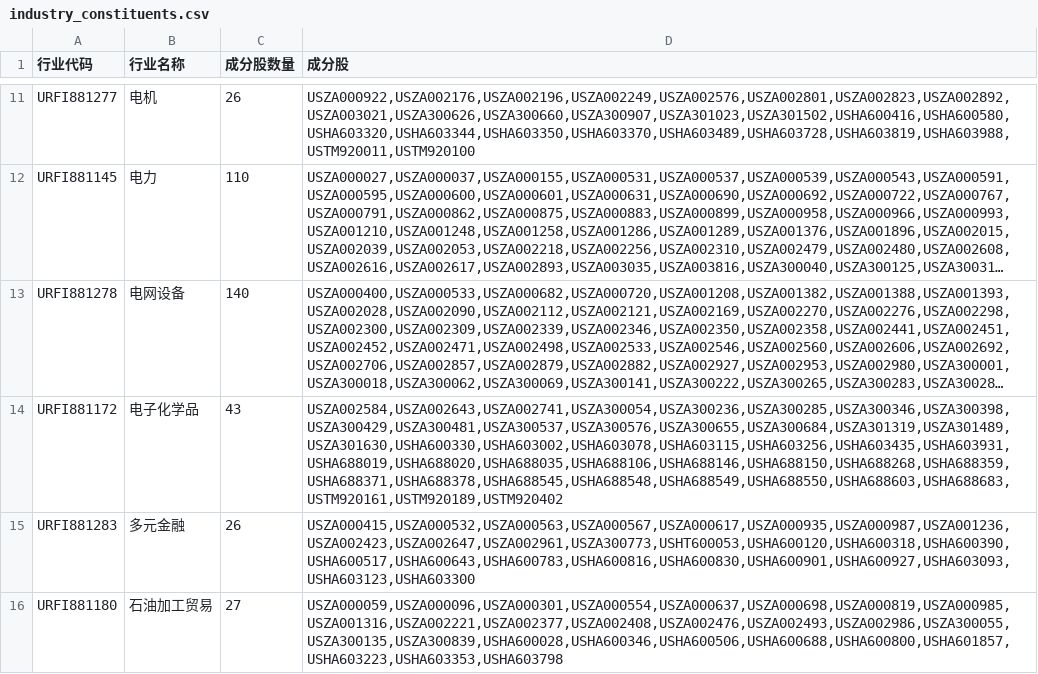
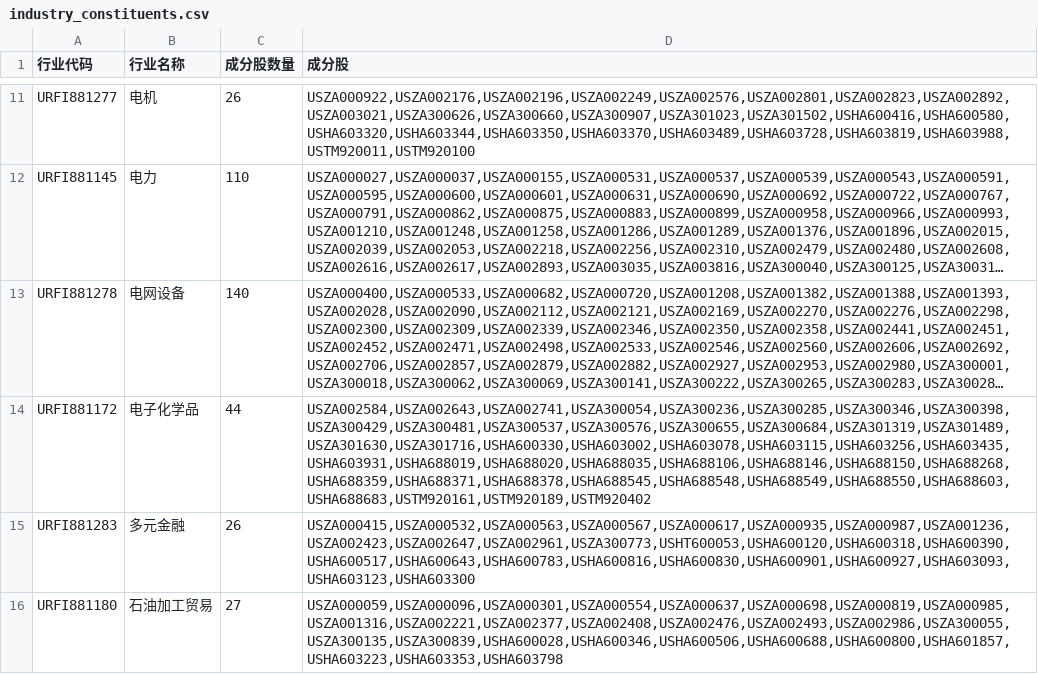
Before and after one commit to windskysolo/thsdk, a CSV file: data/industry_constituents.csv, drawn as a sheet; only a part is shown, gaps mark what is left out; long unchanged cells end in …; the diff names each change by its address in the sheet, - before the commit and + after, or states it on an @@ line.

```diff
--- a/data/industry_constituents.csv
+++ b/data/industry_constituents.csv
-C14 (成分股数量): 43
+C14 (成分股数量): 44
-D14 (成分股): USZA002584,USZA002643,USZA002741,USZA300054,USZA300236,USZA300285,USZA300346,USZA300398,USZA300429,USZA300481,USZA300537,USZA300576,USZA300655,USZA300684,USZA301319,USZA301489,USZA301630,USHA600330,USHA603002,USHA603078,USHA603115,USHA603256,USHA603435,USHA603931,USHA688019,USHA688020,USHA688035,USHA688106,USHA688146,USHA688150,USHA688268,USHA688359,USHA688371,USHA688378,USHA688545,USHA688548,USHA688549,USHA688550,USHA688603,USHA688683,USTM920161,USTM920189,USTM920402
+D14 (成分股): USZA002584,USZA002643,USZA002741,USZA300054,USZA300236,USZA300285,USZA300346,USZA300398,USZA300429,USZA300481,USZA300537,USZA300576,USZA300655,USZA300684,USZA301319,USZA301489,USZA301630,USZA301716,USHA600330,USHA603002,USHA603078,USHA603115,USHA603256,USHA603435,USHA603931,USHA688019,USHA688020,USHA688035,USHA688106,USHA688146,USHA688150,USHA688268,USHA688359,USHA688371,USHA688378,USHA688545,USHA688548,USHA688549,USHA688550,USHA688603,USHA688683,USTM920161,USTM920189,USTM920402
```
